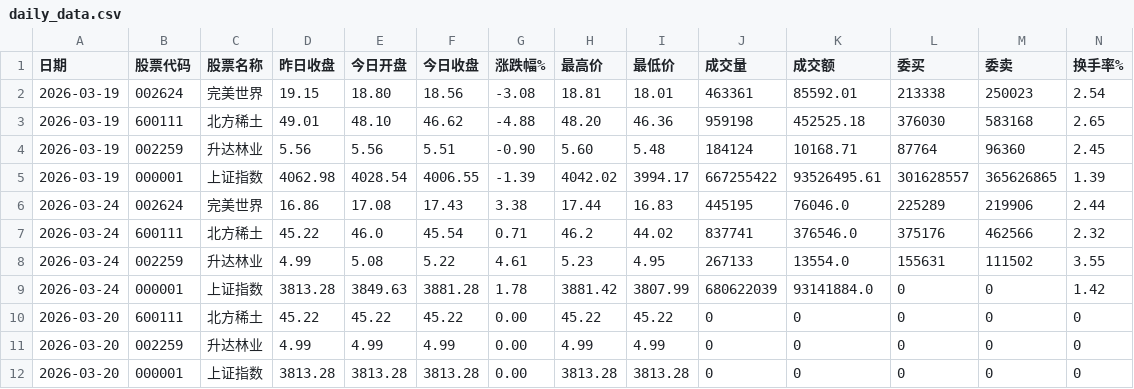
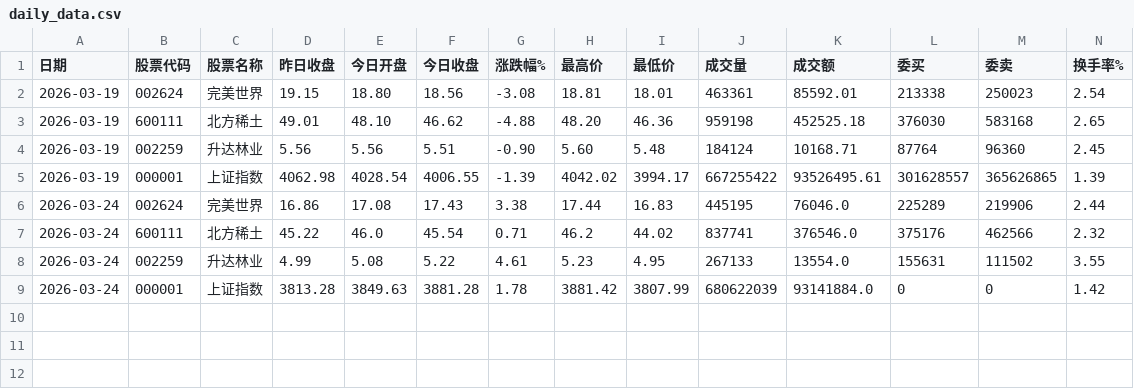
Before and after one commit to Cacacarlos1221/stock-analysis, a CSV file: daily_data.csv, drawn as a sheet; only a part is shown; rows hold the shown columns only; the diff names each change by its address in the sheet, - before the commit and + after, or states it on an @@ line.

Commit message:
Keep only 03-19 and 03-24 data

```diff
--- a/daily_data.csv
+++ b/daily_data.csv
-row 10: 2026-03-20 | 600111 | 北方稀土 | 45.22 | 45.22 | 45.22 | 0.00 | 45.22 | 45.22 | 0 | 0 | 0 | 0 | 0
-row 11: 2026-03-20 | 002259 | 升达林业 | 4.99 | 4.99 | 4.99 | 0.00 | 4.99 | 4.99 | 0 | 0 | 0 | 0 | 0
-row 12: 2026-03-20 | 000001 | 上证指数 | 3813.28 | 3813.28 | 3813.28 | 0.00 | 3813.28 | 3813.28 | 0 | 0 | 0 | 0 | 0
```
